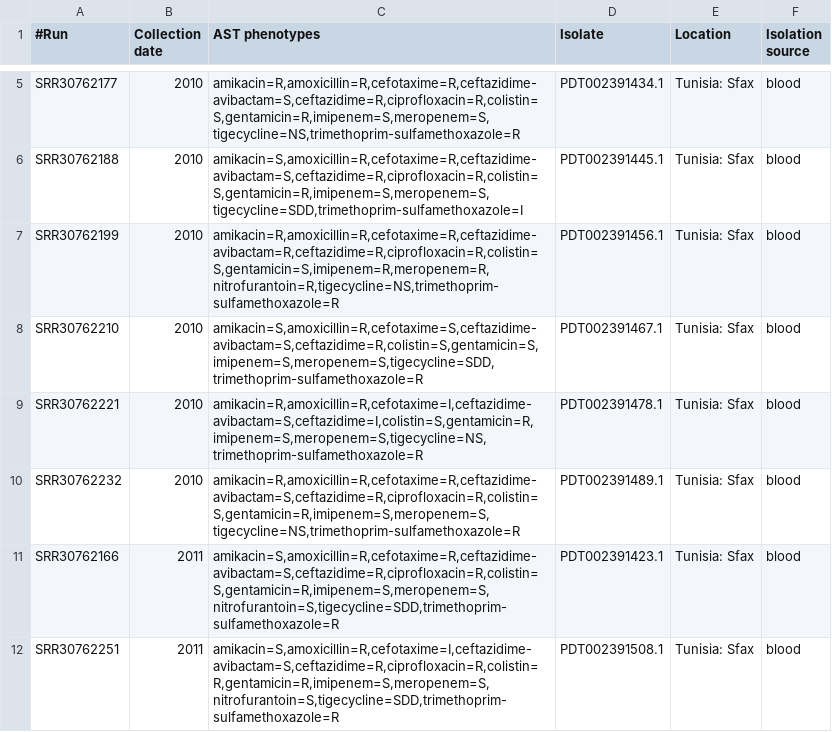
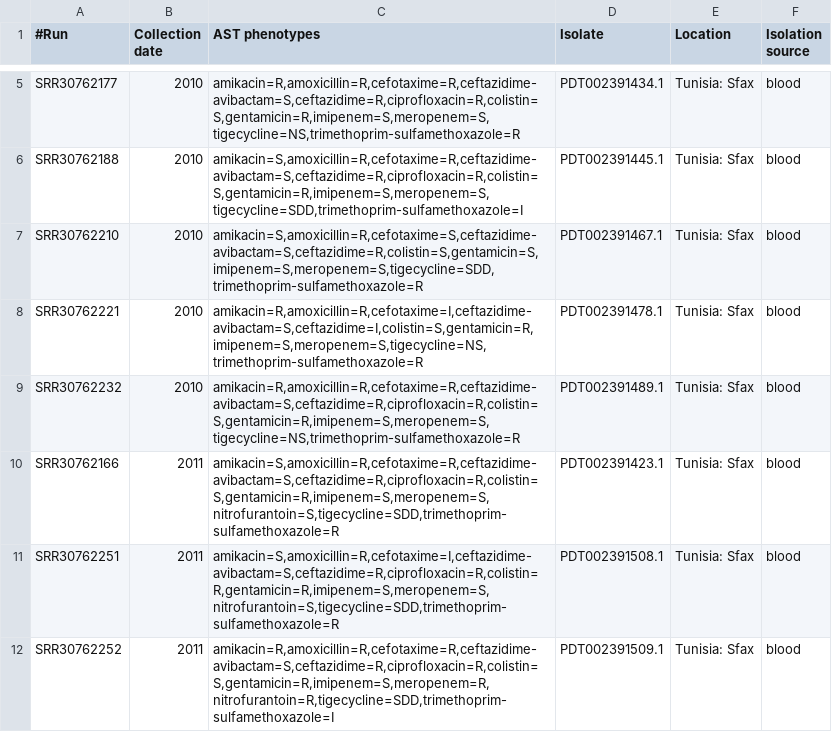
Before and after one commit to NasirNesirli/kleb-amr-project, a CSV file: data/metadata.csv, drawn as a sheet; only a part is shown, gaps mark what is left out; the shorter side is filled out with more unchanged rows.

Commit message:
fix: single end file removed from metadata

```diff
--- a/data/metadata.csv
+++ b/data/metadata.csv
@@ -6,3 +6,2 @@ SRR30762177;2010;amikacin=R,amoxicillin=R,cefotaxime=R,ceftazidime-avibactam=S,c
 SRR30762188;2010;amikacin=S,amoxicillin=R,cefotaxime=R,ceftazidime-avibactam=S,ceftazidime=R,ciprofloxacin=R,colistin=S,gentamicin=R,imipenem=S,meropenem=S,tigecycline=SDD,trimethoprim-sulfamethoxazole=I;PDT002391445.1;Tunisia: Sfax;blood
-SRR30762199;2010;amikacin=R,amoxicillin=R,cefotaxime=R,ceftazidime-avibactam=R,ceftazidime=R,ciprofloxacin=R,colistin=S,gentamicin=S,imipenem=R,meropenem=R,nitrofurantoin=R,tigecycline=NS,trimethoprim-sulfamethoxazole=R;PDT002391456.1;Tunisia: Sfax;blood
 SRR30762210;2010;amikacin=S,amoxicillin=R,cefotaxime=S,ceftazidime-avibactam=S,ceftazidime=R,colistin=S,gentamicin=S,imipenem=S,meropenem=S,tigecycline=SDD,trimethoprim-sulfamethoxazole=R;PDT002391467.1;Tunisia: Sfax;blood
```
